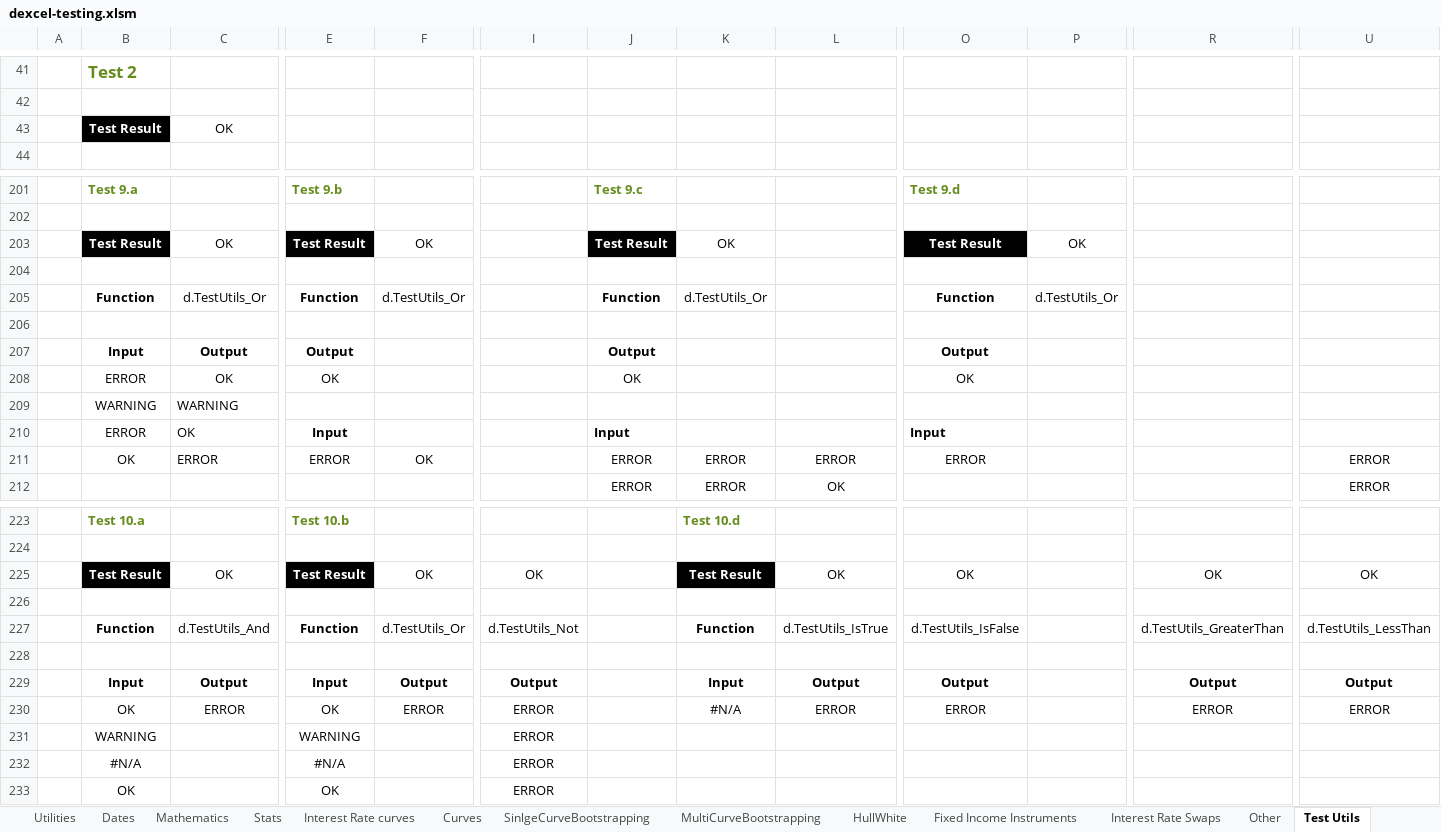
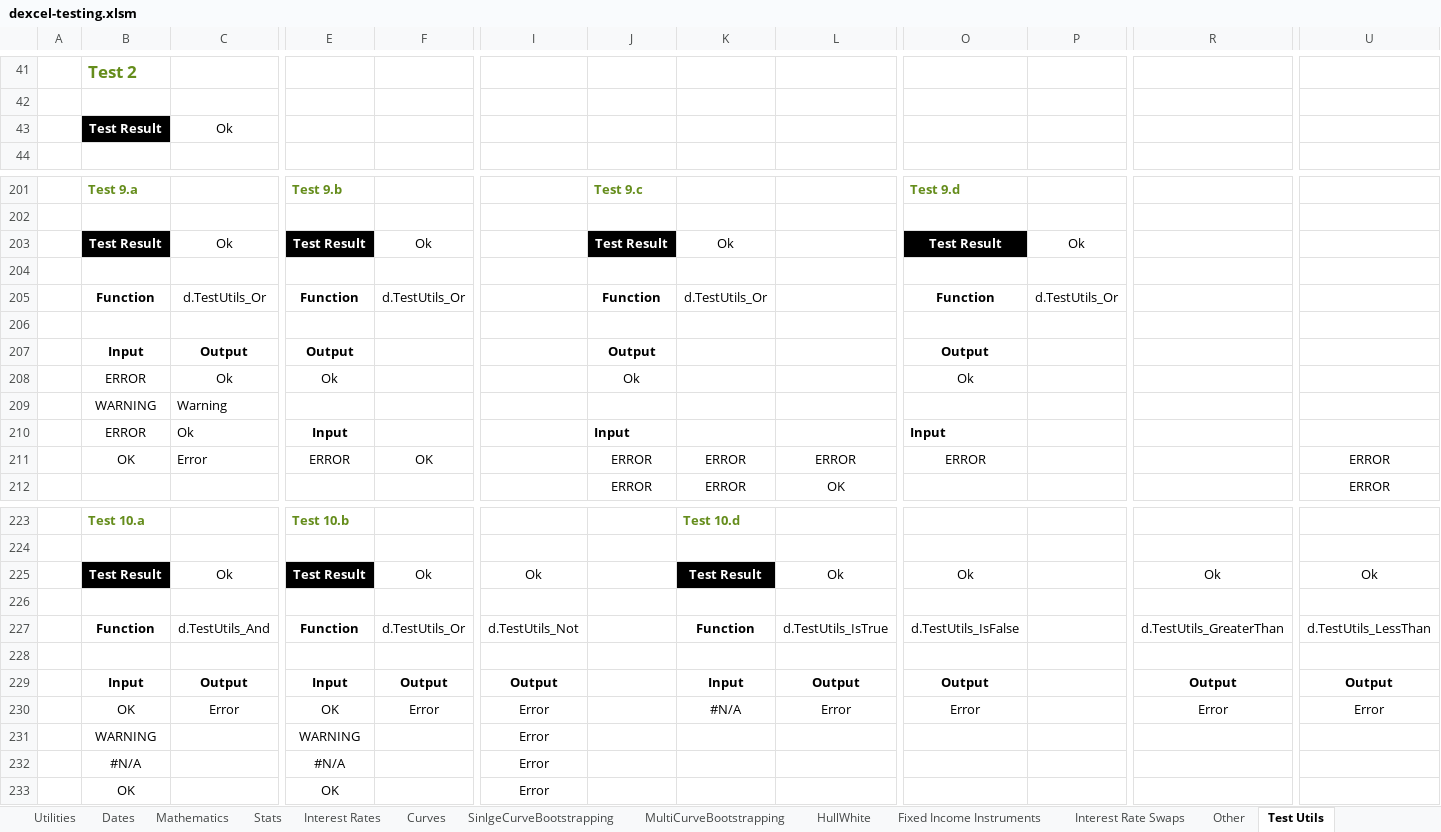
Before and after one commit to StormCollins/dExcel, an Excel workbook: dExcel/resources/workbooks/dexcel-testing.xlsm, sheet Test Utils, drawn as a sheet; only a part is shown, gaps mark what is left out; values as stored, in another font and other column widths than the file's, no borders; conditional formats not drawn; removed rows and columns are numbered as before the commit, all else as after; rows hold the shown columns only; the diff covers the shown part only; the diff names each change by its address in the sheet, - before the commit and + after, or states it on an @@ line.

Commit message:
Fixed failing integrations tests in workbook due to ribbon fixes.

```diff
--- a/dExcel/resources/workbooks/dexcel-testing.xlsm (sheet Test Utils)
+++ b/dExcel/resources/workbooks/dexcel-testing.xlsm (sheet Test Utils)
-sheet tab: Interest Rate curves
+sheet tab: Interest Rates
-C43: OK
+C43: Ok
-C203: OK
+C203: Ok
-F203: OK
+F203: Ok
-K203: OK
+K203: Ok
-P203: OK
+P203: Ok
-row 208:  | ERROR | OK | OK |  |  | OK |  |  | OK
+row 208:  | ERROR | Ok | Ok |  |  | Ok |  |  | Ok
-C209: WARNING
+C209: Warning
-C210: OK
+C210: Ok
-C211: ERROR
+C211: Error
-C225: OK
+C225: Ok
-F225: OK
+F225: Ok
-I225: OK
+I225: Ok
-L225: OK
+L225: Ok
-O225: OK
+O225: Ok
-R225: OK
+R225: Ok
-U225: OK
+U225: Ok
-C230: ERROR
+C230: Error
-F230: ERROR
+F230: Error
-I230:I233: ERROR
+I230:I233: Error
-L230: ERROR
+L230: Error
-O230: ERROR
+O230: Error
-R230: ERROR
+R230: Error
-U230: ERROR
+U230: Error
```
Also changed, not shown: 7 added rows, 7 removed rows and 57 edited cells elsewhere in this sheet, sheet Table Formatting, sheet Dates, sheet Stats, sheet SinlgeCurveBootstrapping, sheet Curves, sheet Mathematics, 4 more sheets, formulas that keep their value, 1 other file.
